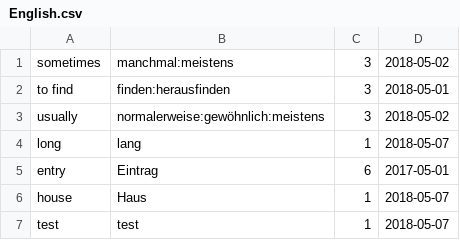
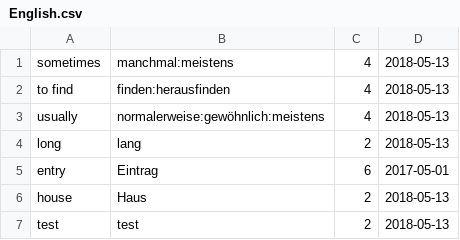
Before and after one commit to andreasgruener/vocabulary-electron, a CSV file: example/English.csv, drawn as a sheet.

```diff
--- a/example/English.csv
+++ b/example/English.csv
@@ -1,7 +1,7 @@
-sometimes;manchmal:meistens;3;2018-05-02
-to find;finden:herausfinden;3;2018-05-01
-usually;normalerweise:gewöhnlich:meistens;3;2018-05-02
-long;lang;1;2018-05-07
+sometimes;manchmal:meistens;4;2018-05-13
+to find;finden:herausfinden;4;2018-05-13
+usually;normalerweise:gewöhnlich:meistens;4;2018-05-13
+long;lang;2;2018-05-13
 entry;Eintrag;6;2017-05-01
-house;Haus;1;2018-05-07
-test;test;1;2018-05-07
+house;Haus;2;2018-05-13
+test;test;2;2018-05-13
```
Also changed, not shown: 8 other files.
